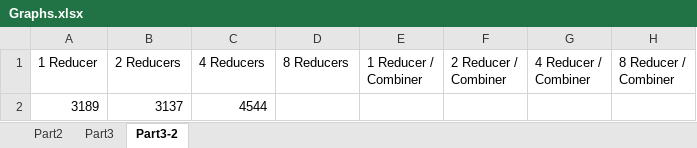
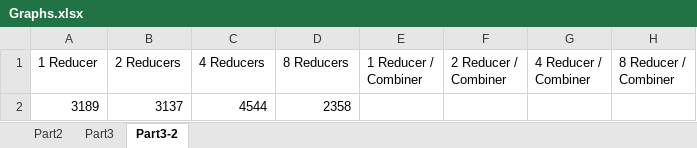
Before and after one commit to milsab/DATA-SCIENCE_SMART-TECH, an Excel workbook: itmd-521/Week-12/images/Graphs.xlsx, sheet Part3-2, drawn as a sheet; values as stored, in another font and other column widths than the file's, no borders; charts and pictures not drawn; the diff names each change by its address in the sheet, - before the commit and + after, or states it on an @@ line.

```diff
--- a/itmd-521/Week-12/images/Graphs.xlsx (sheet Part3-2)
+++ b/itmd-521/Week-12/images/Graphs.xlsx (sheet Part3-2)
-D2 (8 Reducers): (empty)
+D2 (8 Reducers): 2358
```
Also changed, not shown: charts or pictures, 4 other files.
